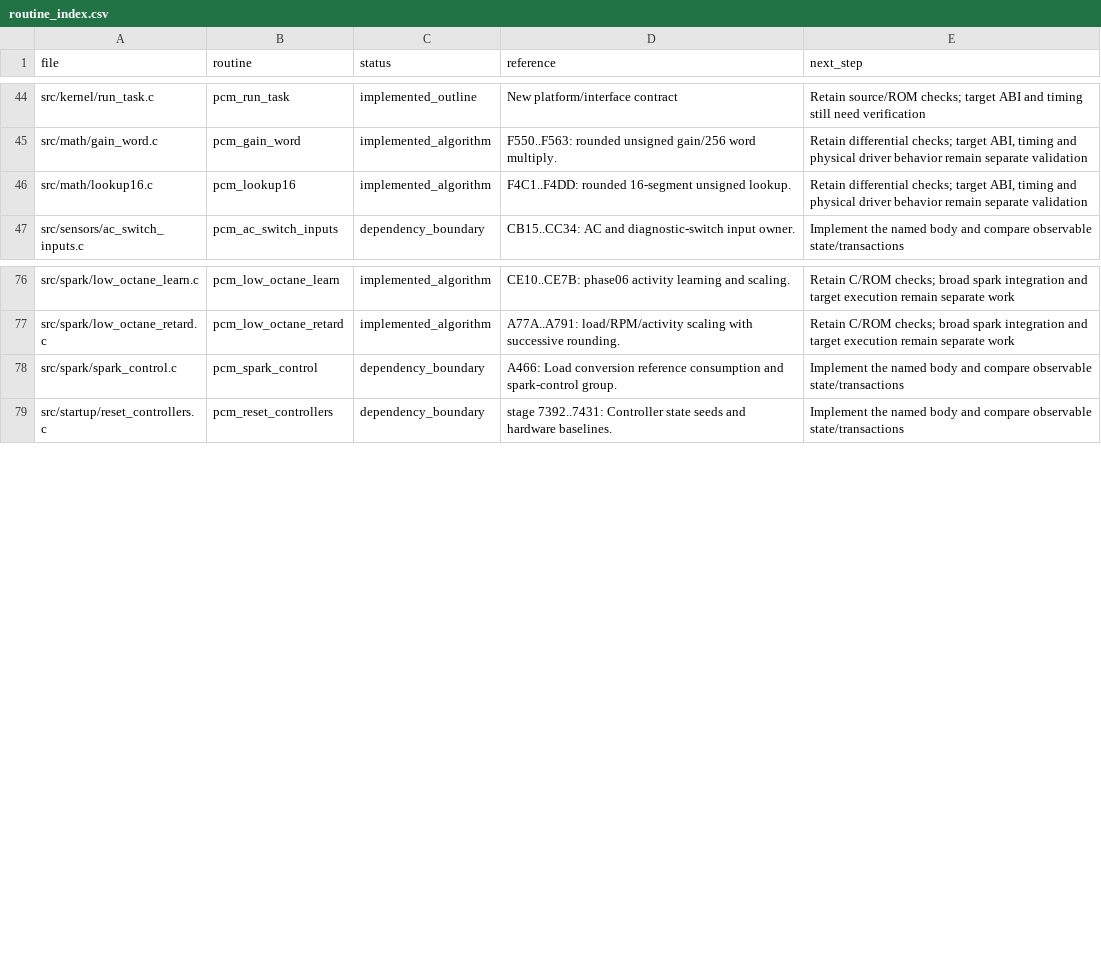
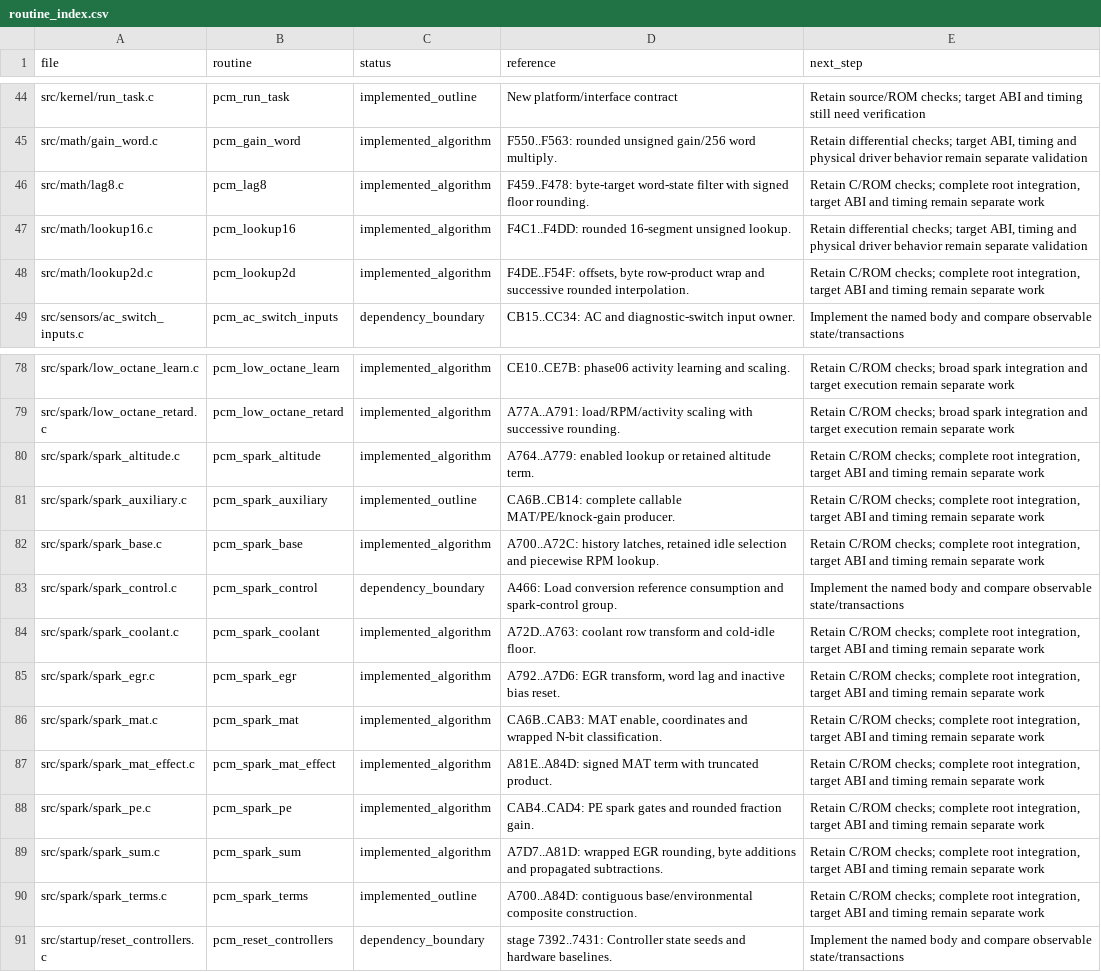
Before and after one commit to snow663/7427HWContract, a CSV file: pseudo-source/routine_index.csv, drawn as a sheet; only a part is shown, gaps mark what is left out.

Commit message:
Implement base and environmental spark construction in C

```diff
--- a/pseudo-source/routine_index.csv
+++ b/pseudo-source/routine_index.csv
@@ -45,3 +45,5 @@ src/kernel/run_task.c,pcm_run_task,implemented_outline,New platform/interface co
 src/math/gain_word.c,pcm_gain_word,implemented_algorithm,F550..F563: rounded unsigned gain/256 word multiply.,"Retain differential checks; target ABI, timing and physical driver behavior remain separate validation"
+src/math/lag8.c,pcm_lag8,implemented_algorithm,F459..F478: byte-target word-state filter with signed floor rounding.,"Retain C/ROM checks; complete root integration, target ABI and timing remain separate work"
 src/math/lookup16.c,pcm_lookup16,implemented_algorithm,F4C1..F4DD: rounded 16-segment unsigned lookup.,"Retain differential checks; target ABI, timing and physical driver behavior remain separate validation"
+src/math/lookup2d.c,pcm_lookup2d,implemented_algorithm,"F4DE..F54F: offsets, byte row-product wrap and successive rounded interpolation.","Retain C/ROM checks; complete root integration, target ABI and timing remain separate work"
 src/sensors/ac_switch_inputs.c,pcm_ac_switch_inputs,dependency_boundary,CB15..CC34: AC and diagnostic-switch input owner.,Implement the named body and compare observable state/transactions
@@ -77,3 +79,13 @@ src/spark/low_octane_learn.c,pcm_low_octane_learn,implemented_algorithm,CE10..CE
 src/spark/low_octane_retard.c,pcm_low_octane_retard,implemented_algorithm,A77A..A791: load/RPM/activity scaling with successive rounding.,Retain C/ROM checks; broad spark integration and target execution remain separate work
+src/spark/spark_altitude.c,pcm_spark_altitude,implemented_algorithm,A764..A779: enabled lookup or retained altitude term.,"Retain C/ROM checks; complete root integration, target ABI and timing remain separate work"
+src/spark/spark_auxiliary.c,pcm_spark_auxiliary,implemented_outline,CA6B..CB14: complete callable MAT/PE/knock-gain producer.,"Retain C/ROM checks; complete root integration, target ABI and timing remain separate work"
+src/spark/spark_base.c,pcm_spark_base,implemented_algorithm,"A700..A72C: history latches, retained idle selection and piecewise RPM lookup.","Retain C/ROM checks; complete root integration, target ABI and timing remain separate work"
 src/spark/spark_control.c,pcm_spark_control,dependency_boundary,A466: Load conversion reference consumption and spark-control group.,Implement the named body and compare observable state/transactions
+src/spark/spark_coolant.c,pcm_spark_coolant,implemented_algorithm,A72D..A763: coolant row transform and cold-idle floor.,"Retain C/ROM checks; complete root integration, target ABI and timing remain separate work"
+src/spark/spark_egr.c,pcm_spark_egr,implemented_algorithm,"A792..A7D6: EGR transform, word lag and inactive bias reset.","Retain C/ROM checks; complete root integration, target ABI and timing remain separate work"
+src/spark/spark_mat.c,pcm_spark_mat,implemented_algorithm,"CA6B..CAB3: MAT enable, coordinates and wrapped N-bit classification.","Retain C/ROM checks; complete root integration, target ABI and timing remain separate work"
+src/spark/spark_mat_effect.c,pcm_spark_mat_effect,implemented_algorithm,A81E..A84D: signed MAT term with truncated product.,"Retain C/ROM checks; complete root integration, target ABI and timing remain separate work"
+src/spark/spark_pe.c,pcm_spark_pe,implemented_algorithm,CAB4..CAD4: PE spark gates and rounded fraction gain.,"Retain C/ROM checks; complete root integration, target ABI and timing remain separate work"
+src/spark/spark_sum.c,pcm_spark_sum,implemented_algorithm,"A7D7..A81D: wrapped EGR rounding, byte additions and propagated subtractions.","Retain C/ROM checks; complete root integration, target ABI and timing remain separate work"
+src/spark/spark_terms.c,pcm_spark_terms,implemented_outline,A700..A84D: contiguous base/environmental composite construction.,"Retain C/ROM checks; complete root integration, target ABI and timing remain separate work"
 src/startup/reset_controllers.c,pcm_reset_controllers,dependency_boundary,stage 7392..7431: Controller state seeds and hardware baselines.,Implement the named body and compare observable state/transactions
```
Also changed, not shown: 31 other files.
